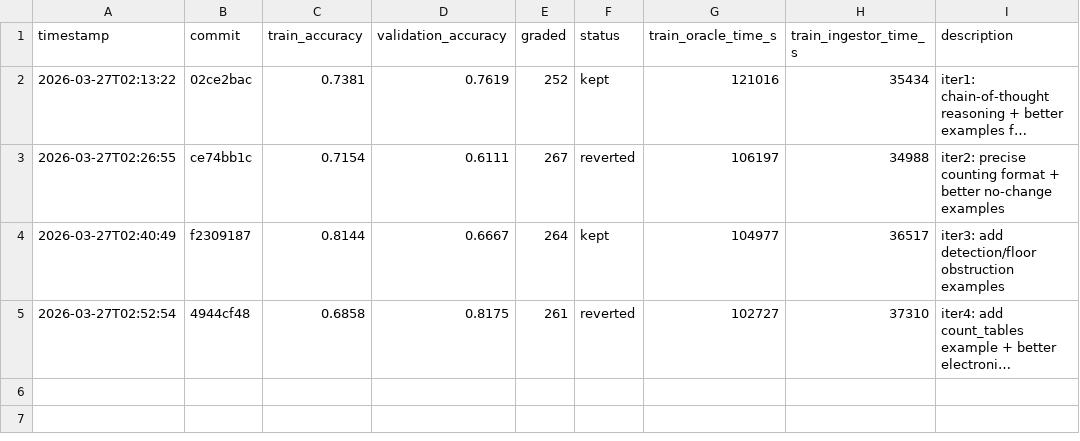
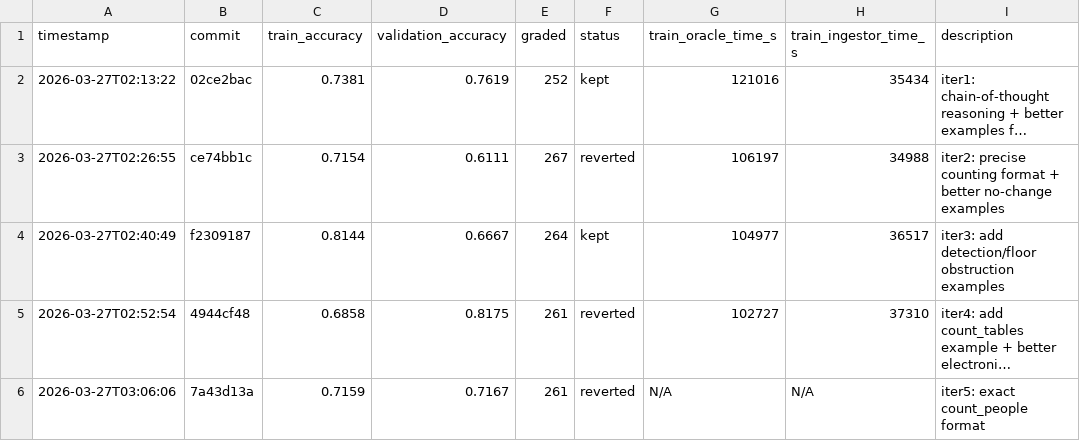
Before and after one commit to Clamepending/videomemory, a TSV file: prompt_hustle/results/results.tsv, drawn as a sheet; long unchanged cells end in …; the diff names each change by its address in the sheet, - before the commit and + after, or states it on an @@ line.

Commit message:
log: iteration 5 results (train=0.7159, reverted)

```diff
--- a/prompt_hustle/results/results.tsv
+++ b/prompt_hustle/results/results.tsv
+row 6: 2026-03-27T03:06:06 | 7a43d13a | 0.7159 | 0.7167 | 261 | reverted | N/A | N/A | iter5: exact count_people format
```
